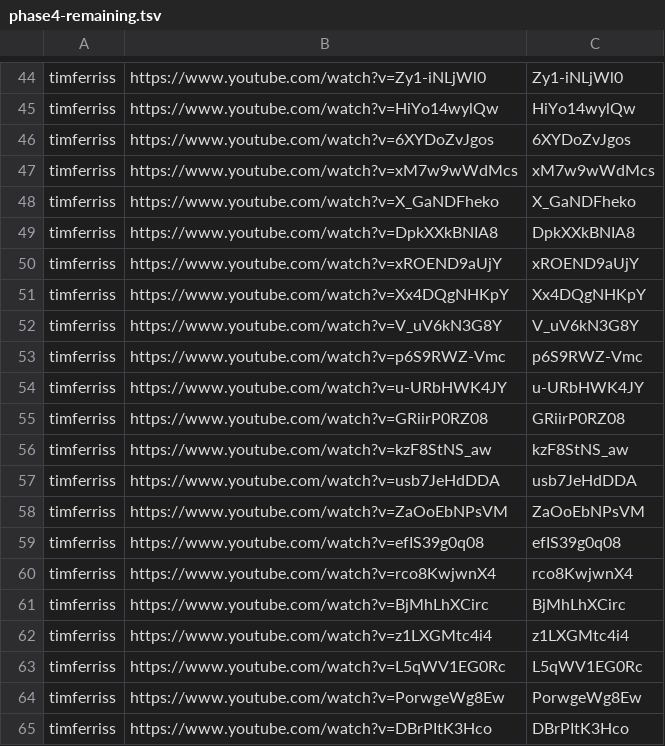
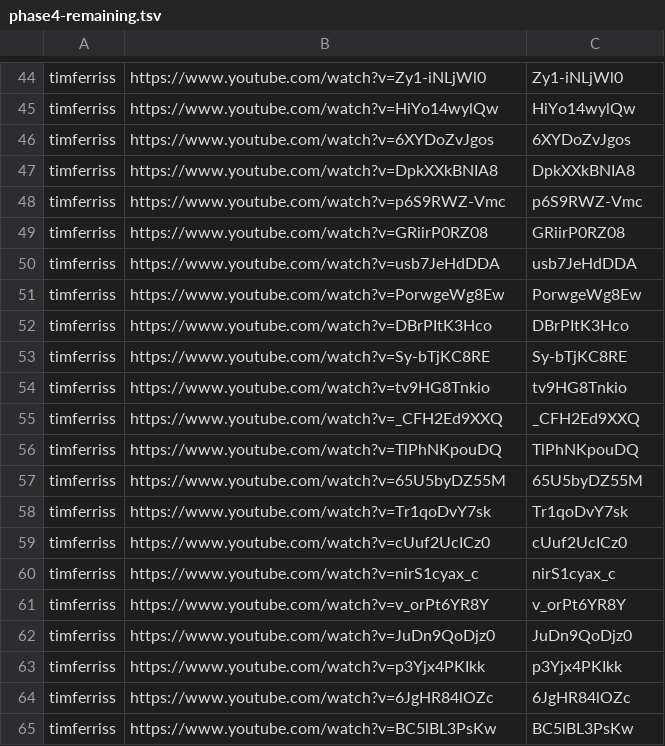
Before and after one commit to tech-nirmata/yt-deep-knowledge-distributed, a TSV file: queue/phase4-remaining.tsv, drawn as a sheet; only a part is shown, gaps mark what is left out; the shorter side is filled out with more unchanged rows.

Commit message:
harvest: queue refresh 2026-06-11T10:29Z

```diff
--- a/queue/phase4-remaining.tsv
+++ b/queue/phase4-remaining.tsv
@@ -46,19 +46,6 @@ timferriss	https://www.youtube.com/watch?v=HiYo14wylQw	HiYo14wylQw
 timferriss	https://www.youtube.com/watch?v=6XYDoZvJgos	6XYDoZvJgos
-timferriss	https://www.youtube.com/watch?v=xM7w9wWdMcs	xM7w9wWdMcs
-timferriss	https://www.youtube.com/watch?v=X_GaNDFheko	X_GaNDFheko
 timferriss	https://www.youtube.com/watch?v=DpkXXkBNIA8	DpkXXkBNIA8
-timferriss	https://www.youtube.com/watch?v=xROEND9aUjY	xROEND9aUjY
-timferriss	https://www.youtube.com/watch?v=Xx4DQgNHKpY	Xx4DQgNHKpY
-timferriss	https://www.youtube.com/watch?v=V_uV6kN3G8Y	V_uV6kN3G8Y
 timferriss	https://www.youtube.com/watch?v=p6S9RWZ-Vmc	p6S9RWZ-Vmc
-timferriss	https://www.youtube.com/watch?v=u-URbHWK4JY	u-URbHWK4JY
 timferriss	https://www.youtube.com/watch?v=GRiirP0RZ08	GRiirP0RZ08
-timferriss	https://www.youtube.com/watch?v=kzF8StNS_aw	kzF8StNS_aw
 timferriss	https://www.youtube.com/watch?v=usb7JeHdDDA	usb7JeHdDDA
-timferriss	https://www.youtube.com/watch?v=ZaOoEbNPsVM	ZaOoEbNPsVM
-timferriss	https://www.youtube.com/watch?v=efIS39g0q08	efIS39g0q08
-timferriss	https://www.youtube.com/watch?v=rco8KwjwnX4	rco8KwjwnX4
-timferriss	https://www.youtube.com/watch?v=BjMhLhXCirc	BjMhLhXCirc
-timferriss	https://www.youtube.com/watch?v=z1LXGMtc4i4	z1LXGMtc4i4
-timferriss	https://www.youtube.com/watch?v=L5qWV1EG0Rc	L5qWV1EG0Rc
 timferriss	https://www.youtube.com/watch?v=PorwgeWg8Ew	PorwgeWg8Ew
```
